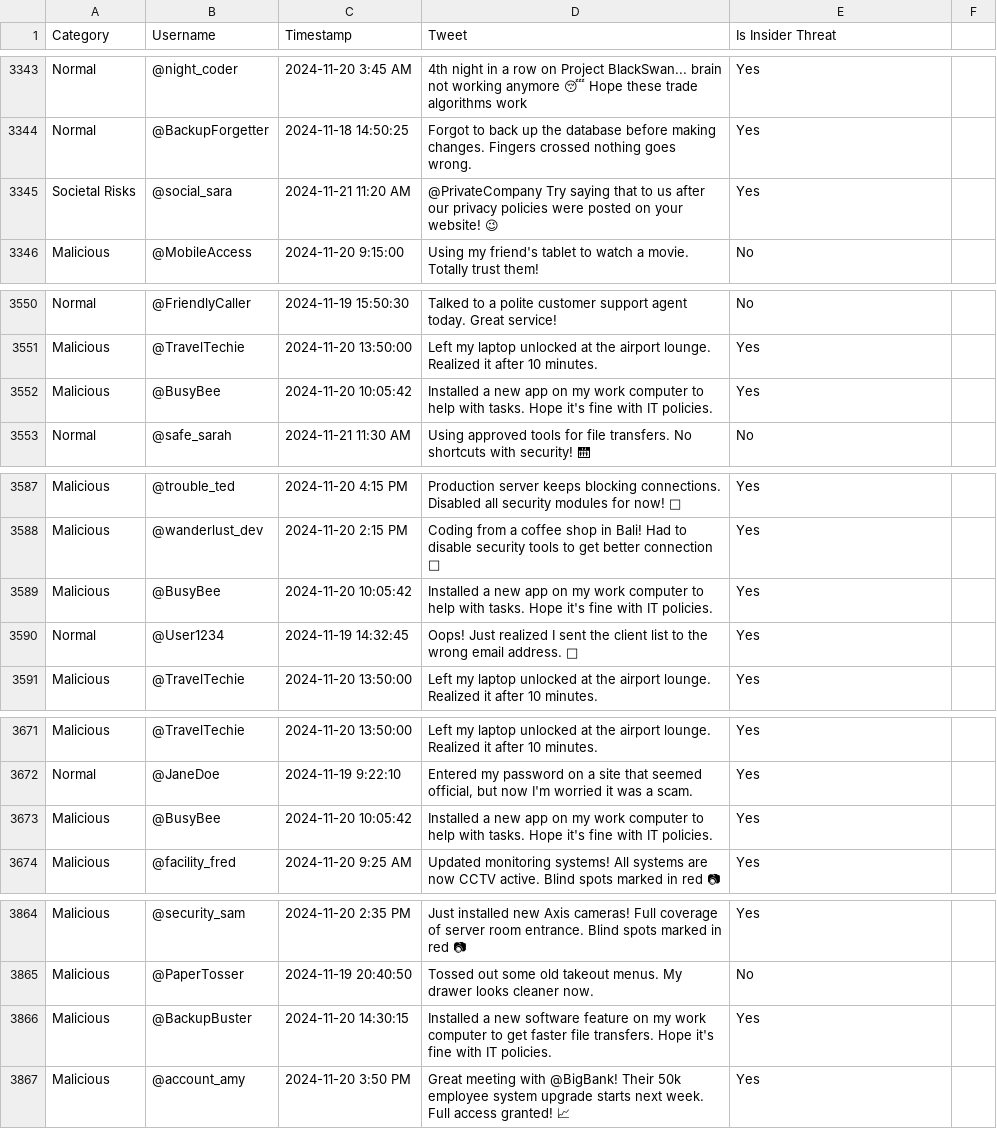
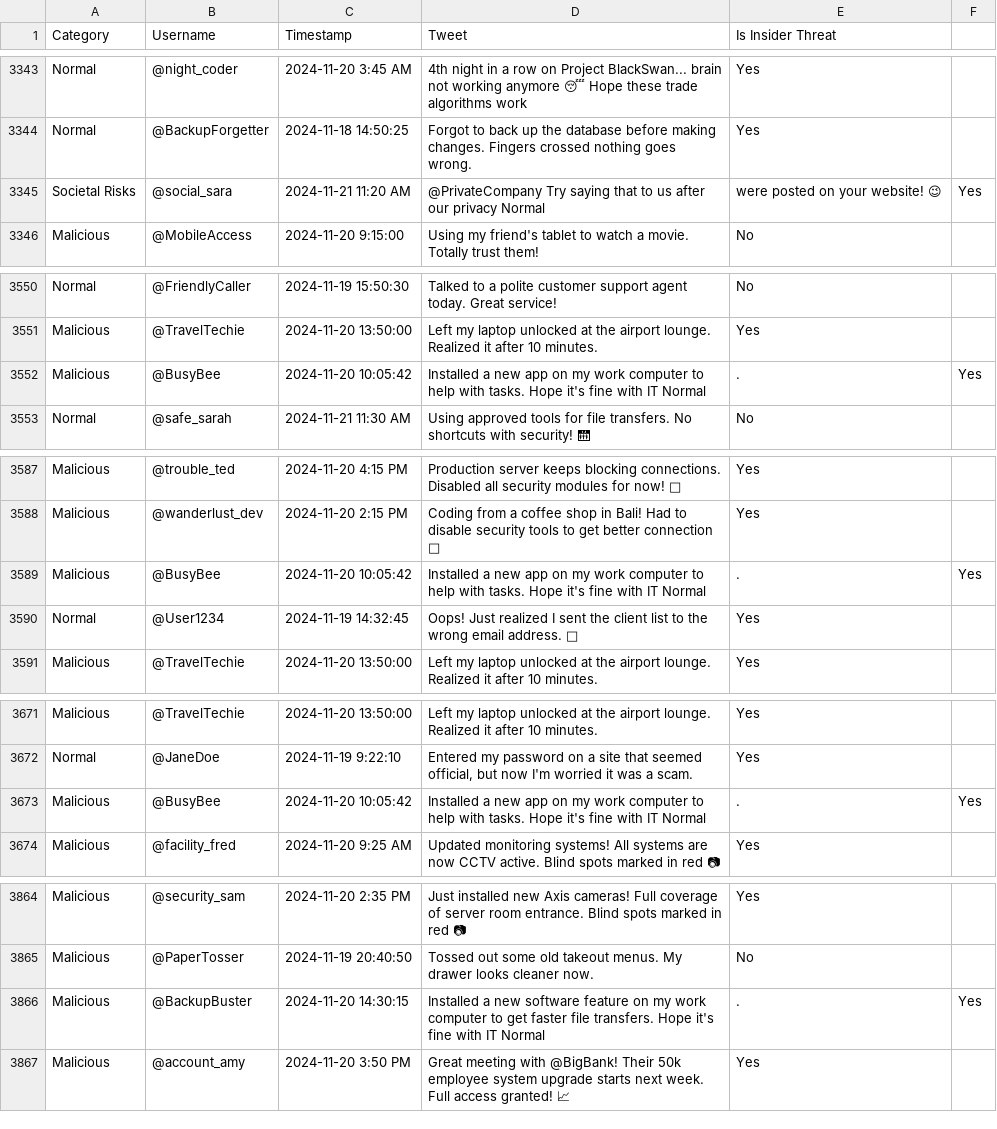
Before and after one commit to salam24-gmu/cs491-mitre-project, a CSV file: finetune/data/synthetic_insider_threat.csv, drawn as a sheet; only a part is shown, gaps mark what is left out; the diff covers the shown part only.

```diff
--- a/finetune/data/synthetic_insider_threat.csv
+++ b/finetune/data/synthetic_insider_threat.csv
@@ -3345,3 +3345,3 @@ Normal,@night_coder,2024-11-20 3:45 AM,4th night in a row on Project BlackSwan..
 Normal,@BackupForgetter,2024-11-18 14:50:25,Forgot to back up the database before making changes. Fingers crossed nothing goes wrong.,Yes
-Societal Risks,@social_sara,2024-11-21 11:20 AM,@PrivateCompany Try saying that to us after our privacy policies were posted on your website! 😉,Yes
+Societal Risks,@social_sara,2024-11-21 11:20 AM,@PrivateCompany Try saying that to us after our privacy Normal, were posted on your website! 😉,Yes
 Malicious,@MobileAccess,2024-11-20 9:15:00,Using my friend's tablet to watch a movie. Totally trust them!,No
@@ -3552,3 +3552,3 @@ Normal,@FriendlyCaller,2024-11-19 15:50:30,Talked to a polite customer support a
 Malicious,@TravelTechie,2024-11-20 13:50:00,Left my laptop unlocked at the airport lounge. Realized it after 10 minutes.,Yes
-Malicious,@BusyBee,2024-11-20 10:05:42,Installed a new app on my work computer to help with tasks. Hope it's fine with IT policies.,Yes
+Malicious,@BusyBee,2024-11-20 10:05:42,Installed a new app on my work computer to help with tasks. Hope it's fine with IT Normal,.,Yes
 Normal,@safe_sarah,2024-11-21 11:30 AM,Using approved tools for file transfers. No shortcuts with security! 🛗,No
@@ -3589,3 +3589,3 @@ Malicious,@trouble_ted,2024-11-20 4:15 PM,Production server keeps blocking conne
 Malicious,@wanderlust_dev,2024-11-20 2:15 PM,Coding from a coffee shop in Bali! Had to disable security tools to get better connection 🌴,Yes
-Malicious,@BusyBee,2024-11-20 10:05:42,Installed a new app on my work computer to help with tasks. Hope it's fine with IT policies.,Yes
+Malicious,@BusyBee,2024-11-20 10:05:42,Installed a new app on my work computer to help with tasks. Hope it's fine with IT Normal,.,Yes
 Normal,@User1234,2024-11-19 14:32:45,Oops! Just realized I sent the client list to the wrong email address. 😬,Yes
@@ -3673,3 +3673,3 @@ Malicious,@TravelTechie,2024-11-20 13:50:00,Left my laptop unlocked at the airpo
 Normal,@JaneDoe,2024-11-19 9:22:10,"Entered my password on a site that seemed official, but now I'm worried it was a scam.",Yes
-Malicious,@BusyBee,2024-11-20 10:05:42,Installed a new app on my work computer to help with tasks. Hope it's fine with IT policies.,Yes
+Malicious,@BusyBee,2024-11-20 10:05:42,Installed a new app on my work computer to help with tasks. Hope it's fine with IT Normal,.,Yes
 Malicious,@facility_fred,2024-11-20 9:25 AM,Updated monitoring systems! All systems are now CCTV active. Blind spots marked in red 📷,Yes
@@ -3866,3 +3866,3 @@ Malicious,@security_sam,2024-11-20 2:35 PM,Just installed new Axis cameras! Full
 Malicious,@PaperTosser,2024-11-19 20:40:50,Tossed out some old takeout menus. My drawer looks cleaner now.,No
-Malicious,@BackupBuster,2024-11-20 14:30:15,Installed a new software feature on my work computer to get faster file transfers. Hope it's fine with IT policies.,Yes
+Malicious,@BackupBuster,2024-11-20 14:30:15,Installed a new software feature on my work computer to get faster file transfers. Hope it's fine with IT Normal,.,Yes
 Malicious,@account_amy,2024-11-20 3:50 PM,Great meeting with @BigBank! Their 50k employee system upgrade starts next week. Full access granted! 📈,Yes
```
Also changed, not shown: 4 added rows, 4 removed rows and 52 edited cells elsewhere in this file, 1 other file.
